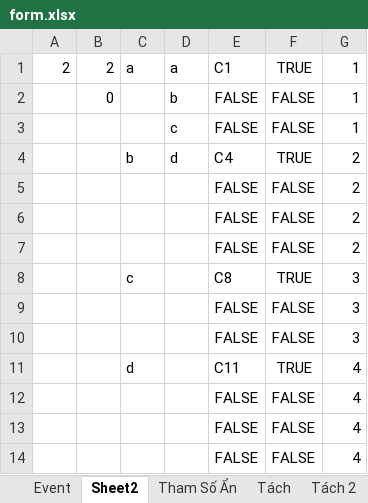
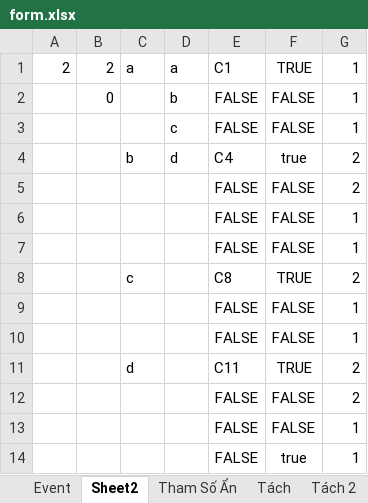
Before and after one commit to mwwiki/mwwiki.github.io, an Excel workbook: form.xlsx, sheet Sheet2, drawn as a sheet; values as stored, in another font and other column widths than the file's, no borders; removed rows and columns are numbered as before the commit, all else as after; the diff names each change by its address in the sheet, - before the commit and + after, or states it on an @@ line.

```diff
--- a/form.xlsx (sheet Sheet2)
+++ b/form.xlsx (sheet Sheet2)
-F4: TRUE
+F4: true
+row 6:  |  |  |  | FALSE | FALSE | 1
+row 7:  |  |  |  | FALSE | FALSE | 1
+row 8:  |  | c |  | C8 | TRUE | 2
+row 9:  |  |  |  | FALSE | FALSE | 1
+row 10:  |  |  |  | FALSE | FALSE | 1
+row 11:  |  | d |  | C11 | TRUE | 2
-G13: 2
+G13: 1
-row 8:  |  | c |  | C8 | TRUE | 3
-row 9:  |  |  |  | FALSE | FALSE | 3
-row 10:  |  |  |  | FALSE | FALSE | 3
-row 11:  |  | d |  | C11 | TRUE | 4
-row 12:  |  |  |  | FALSE | FALSE | 4
-row 13:  |  |  |  | FALSE | FALSE | 4
-row 14:  |  |  |  | FALSE | FALSE | 4
+row 14:  |  |  |  | FALSE | true | 1
```
Also changed, not shown: sheet Event, formulas that keep their value, 12 other files.
